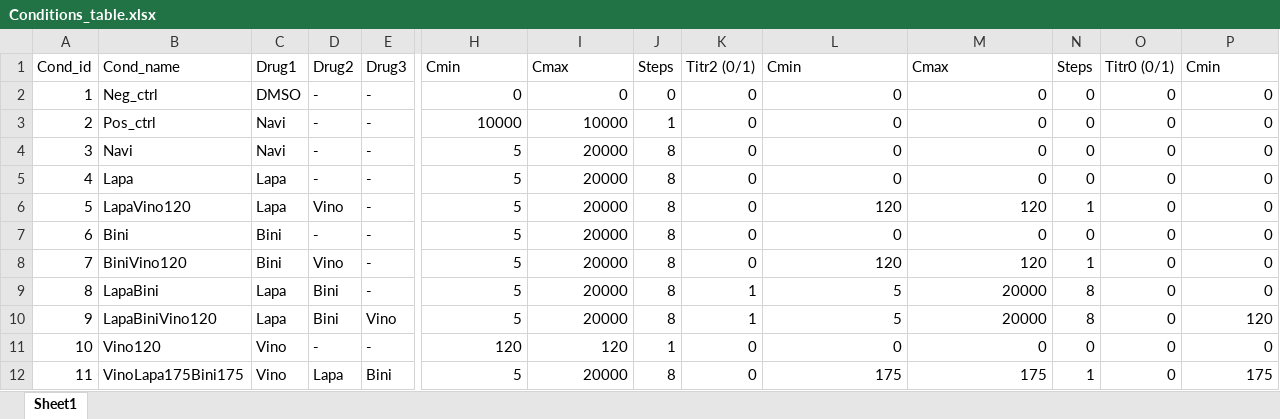
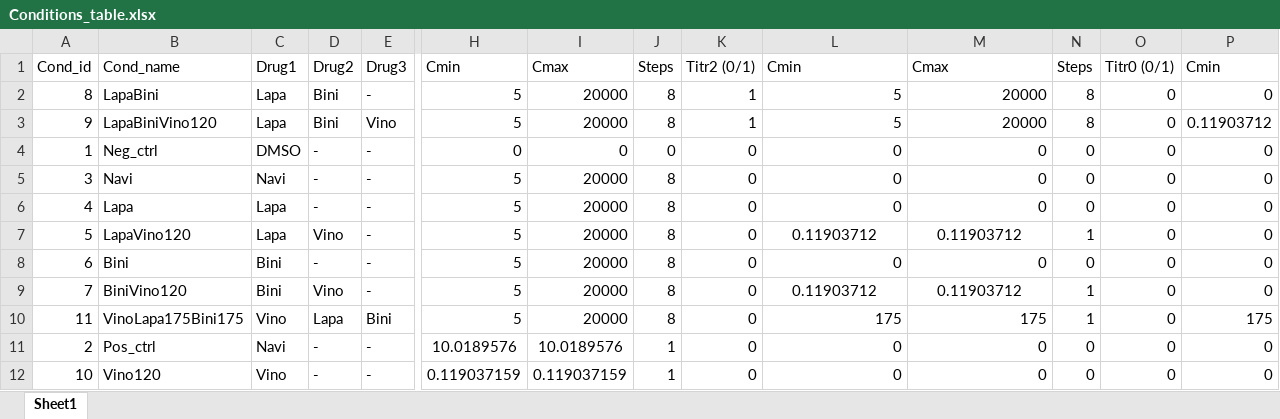
Before and after one commit to Housermans/SyngergyScreen, an Excel workbook: input/Conditions_table.xlsx, sheet Sheet1, drawn as a sheet; only a part is shown, gaps mark what is left out; values as stored, in another font and other column widths than the file's, no borders; removed rows and columns are numbered as before the commit, all else as after; rows hold the shown columns only; the diff names each change by its address in the sheet, - before the commit and + after, or states it on an @@ line.

Commit message:
MergeTables.py gemaakt die Conditions_table.xlsx met experiment_table.csv fuseert
Signed-off-by: Housermans <mahuismans@gmail.com>

```diff
--- a/input/Conditions_table.xlsx (sheet Sheet1)
+++ b/input/Conditions_table.xlsx (sheet Sheet1)
@@ row 9 moved to row 2: 8 @@
+row 3: 9 | LapaBiniVino120 | Lapa | Bini | Vino | 5 | 20000 | 8 | 1 | 5 | 20000 | 8 | 0 | 0.11903712
-row 3: 2 | Pos_ctrl | Navi | - | - | 10000 | 10000 | 1 | 0 | 0 | 0 | 0 | 0 | 0
-L7: 120
+L7: 0.11903712
-L7:M7 alignment: right
+L7:M7 alignment: center
-M7: 120
+M7: 0.11903712
-L9: 120
+L9: 0.11903712
-L9:M9 alignment: right
+L9:M9 alignment: center
-M9: 120
+M9: 0.11903712
-row 10: 9 | LapaBiniVino120 | Lapa | Bini | Vino | 5 | 20000 | 8 | 1 | 5 | 20000 | 8 | 0 | 120
-row 11: 10 | Vino120 | Vino | - | - | 120 | 120 | 1 | 0 | 0 | 0 | 0 | 0 | 0
+row 11: 2 | Pos_ctrl | Navi | - | - | 10.0189576 | 10.0189576 | 1 | 0 | 0 | 0 | 0 | 0 | 0
+row 12: 10 | Vino120 | Vino | - | - | 0.119037159 | 0.119037159 | 1 | 0 | 0 | 0 | 0 | 0 | 0
```
Also changed, not shown: 5 other files.
